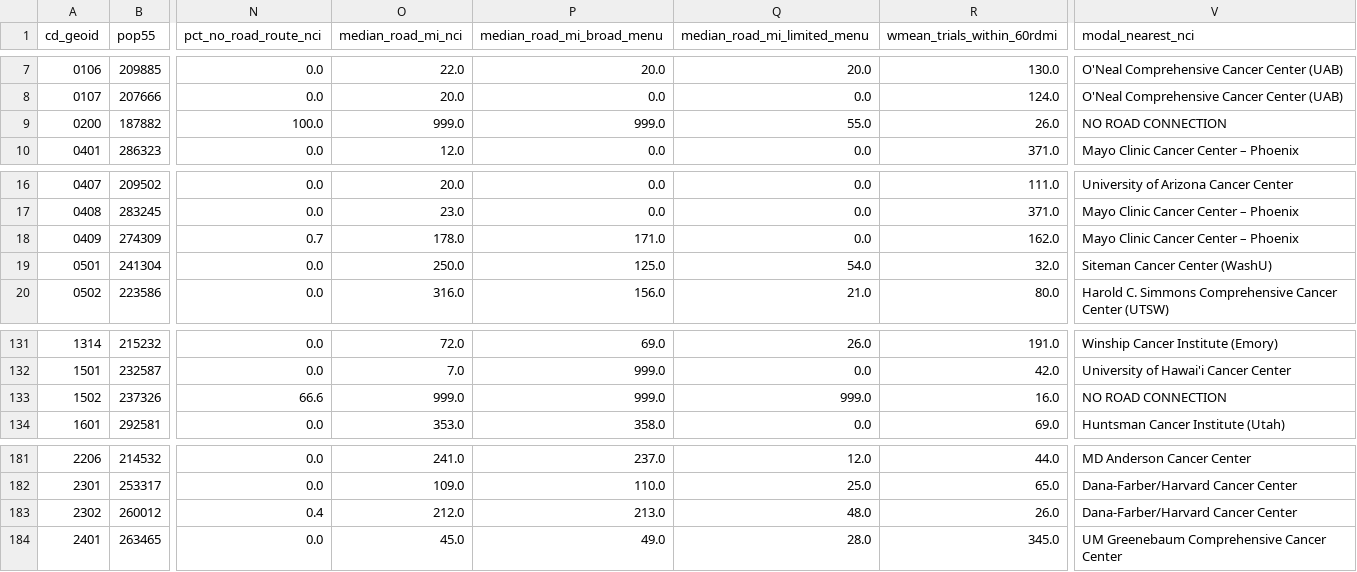
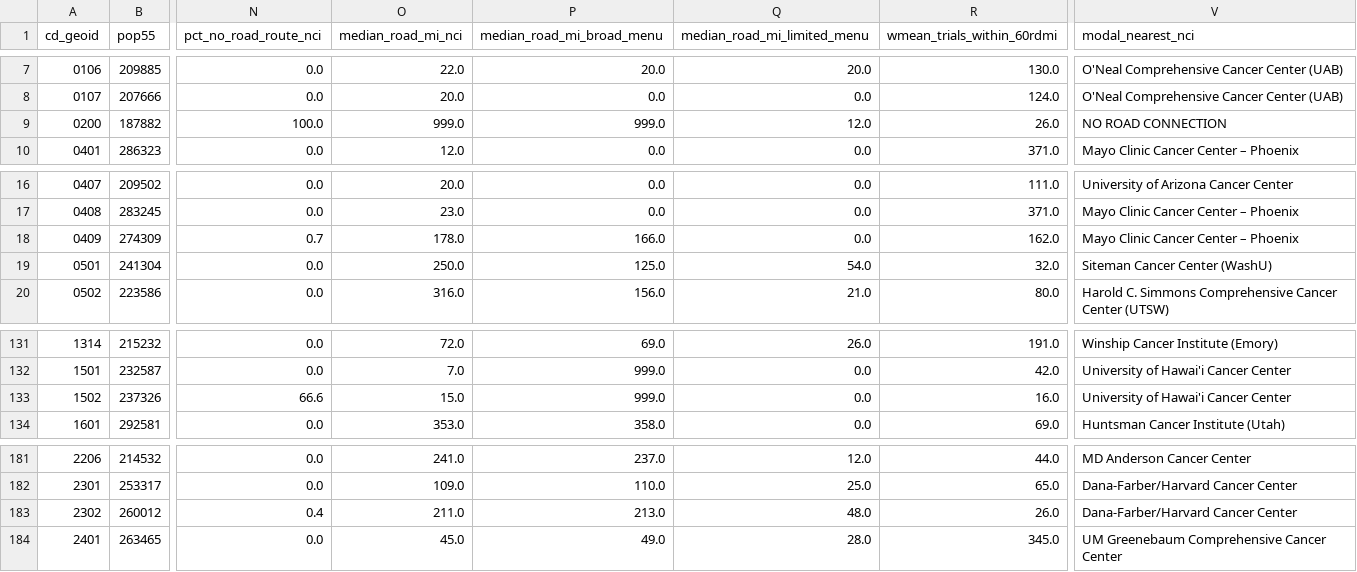
Before and after one commit to nehaamd/cancer-trial-access-fullmap, a CSV file: out_adult55/district_metrics_v3.csv, drawn as a sheet; only a part is shown, gaps mark what is left out; the diff names each change by its address in the sheet, - before the commit and + after, or states it on an @@ line.

```diff
--- a/out_adult55/district_metrics_v3.csv
+++ b/out_adult55/district_metrics_v3.csv
-Q9 (median_road_mi_limited_menu): 55.0
+Q9 (median_road_mi_limited_menu): 12.0
-P18 (median_road_mi_broad_menu): 171.0
+P18 (median_road_mi_broad_menu): 166.0
-O133 (median_road_mi_nci): 999.0
+O133 (median_road_mi_nci): 15.0
-Q133 (median_road_mi_limited_menu): 999.0
+Q133 (median_road_mi_limited_menu): 0.0
-V133 (modal_nearest_nci): NO ROAD CONNECTION
+V133 (modal_nearest_nci): University of Hawai'i Cancer Center
-O183 (median_road_mi_nci): 212.0
+O183 (median_road_mi_nci): 211.0
```
Also changed, not shown: out_adult55/state_metrics_v3.csv, 19 other files.
